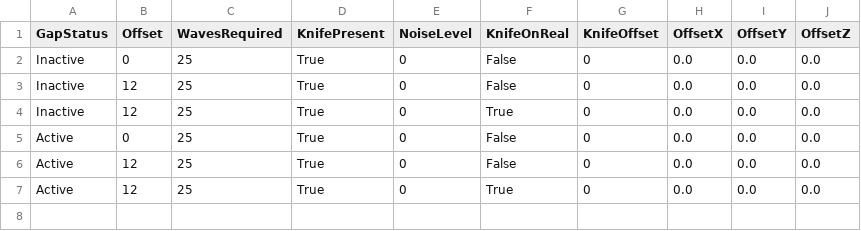
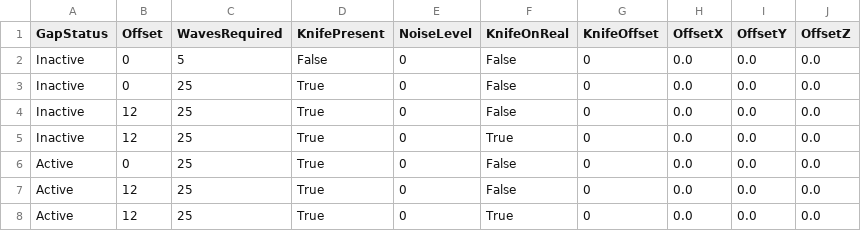
Before and after one commit to PolaviejaLab/Victoria-Discontinuity, a CSV file: Protocol/DiscontinuityFinal/Protocol01.csv, drawn as a sheet; the diff names each change by its address in the sheet, - before the commit and + after, or states it on an @@ line.

```diff
--- a/Protocol/DiscontinuityFinal/Protocol01.csv
+++ b/Protocol/DiscontinuityFinal/Protocol01.csv
+row 2: Inactive | 0 | 5 | False | 0 | False | 0 | 0.0 | 0.0 | 0.0
```
Also changed, not shown: Protocol/DiscontinuityFinal/Protocol02.csv, Protocol/DiscontinuityFinal/Protocol03.csv, 5 other files.
